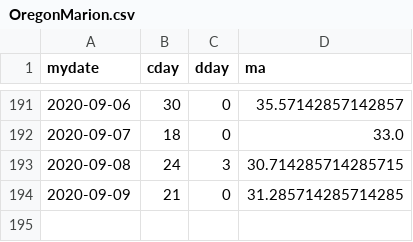
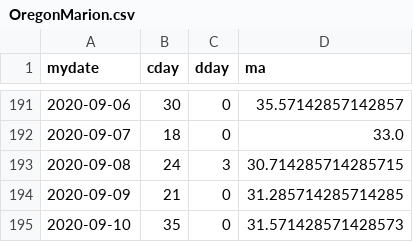
Before and after one commit to jheasly/lane-covid-19, a CSV file: OregonMarion.csv, drawn as a sheet; only a part is shown, gaps mark what is left out.

Commit message:
New data.

```diff
--- a/OregonMarion.csv
+++ b/OregonMarion.csv
@@ -194 +194,2 @@ mydate,cday,dday,ma
 2020-09-09,21,0,31.285714285714285
+2020-09-10,35,0,31.571428571428573
```
Also changed, not shown: MissouriSt. Louis.csv, OregonLane.csv, 3 other files.
